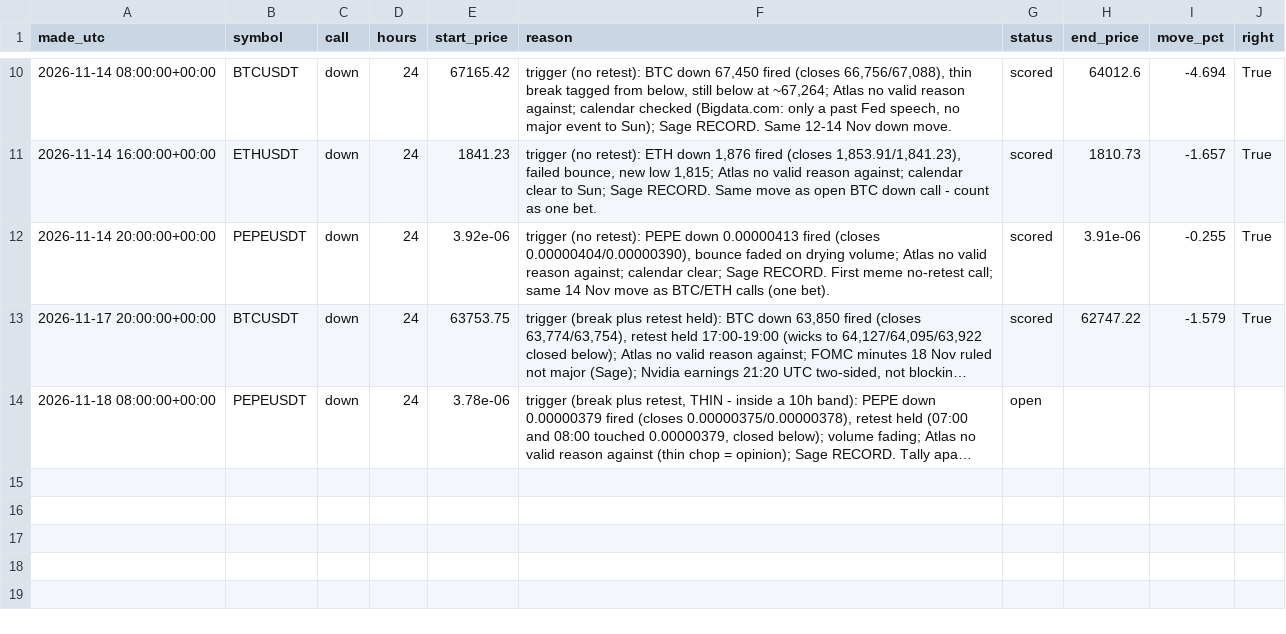
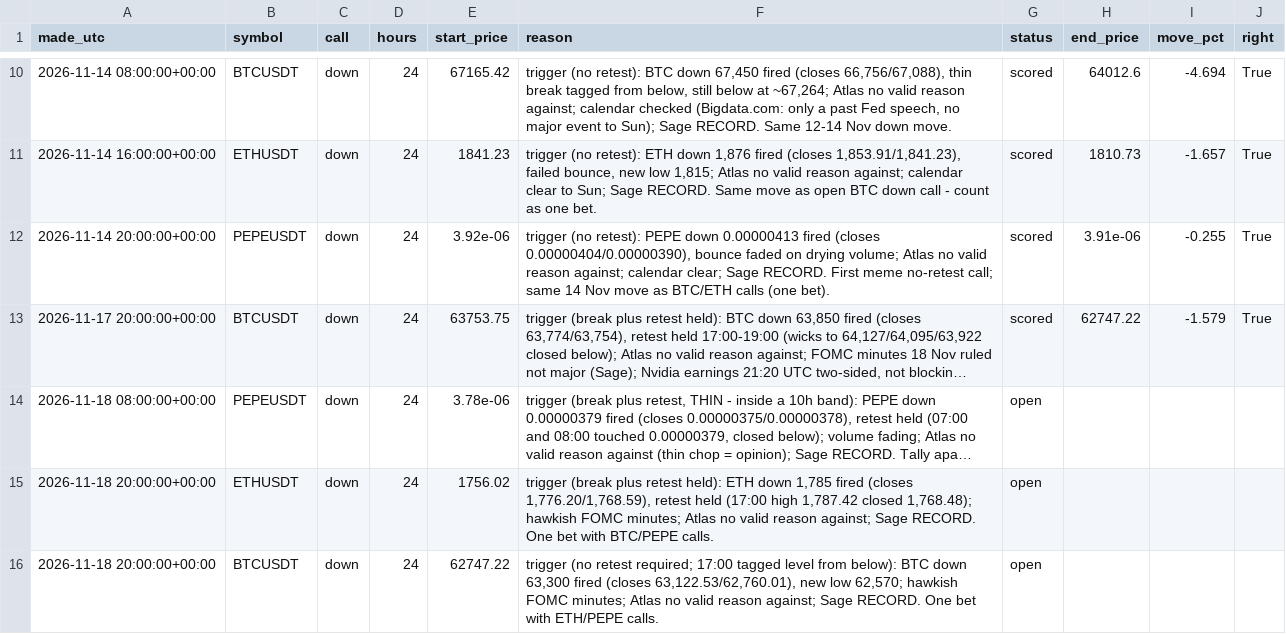
Before and after one commit to atwirabih01-creator/my-first-project, a CSV file: trading/journal/calls.csv, drawn as a sheet; only a part is shown, gaps mark what is left out; long unchanged cells end in …; the diff names each change by its address in the sheet, - before the commit and + after, or states it on an @@ line.

```diff
--- a/trading/journal/calls.csv
+++ b/trading/journal/calls.csv
+row 15: 2026-11-18 20:00:00+00:00 | ETHUSDT | down | 24 | 1756.02 | trigger (break plus retest held): ETH down 1,785 fired (closes 1,776.20/1,768.59), retest held (17:00 high 1,787.42 closed 1,768.48); hawkish FOMC minutes; Atlas no valid reason against; Sage RECORD. One bet with BTC/PEPE calls. | open
+row 16: 2026-11-18 20:00:00+00:00 | BTCUSDT | down | 24 | 62747.22 | trigger (no retest required; 17:00 tagged level from below): BTC down 63,300 fired (closes 63,122.53/62,760.01), new low 62,570; hawkish FOMC minutes; Atlas no valid reason against; Sage RECORD. One bet with ETH/PEPE calls. | open
```
Also changed, not shown: 2 other files.
